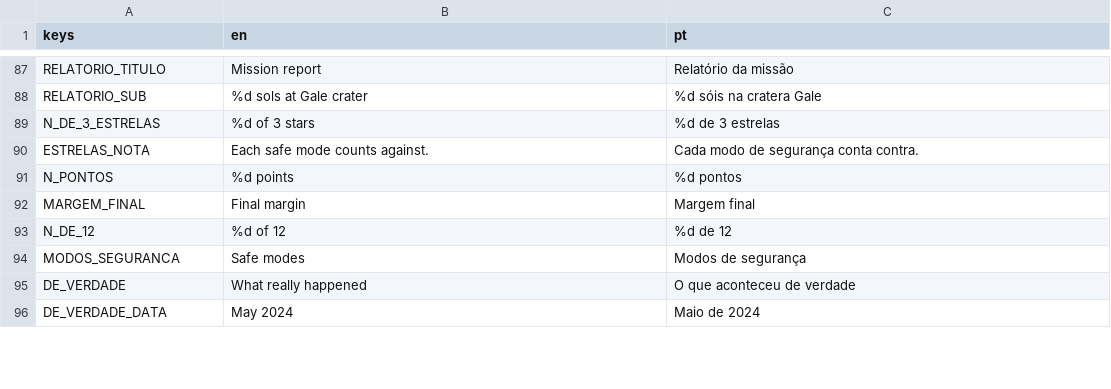
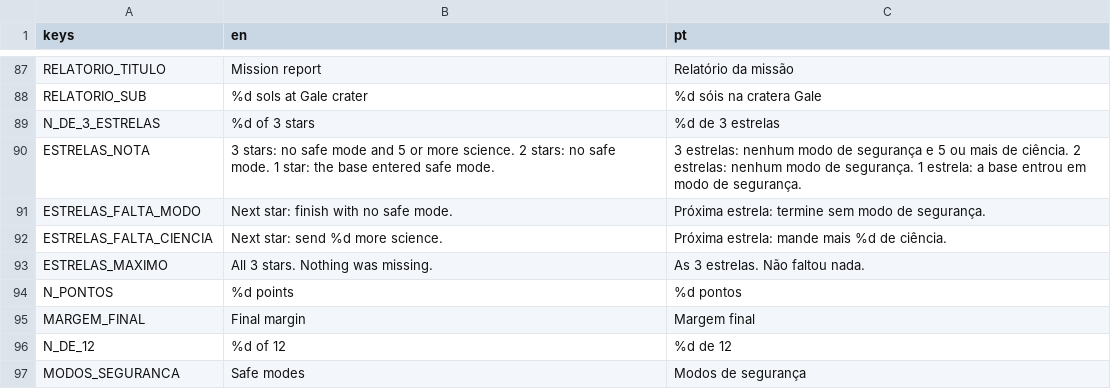
Before and after one commit to FreitasVarejo/five-sols-on-mars, a CSV file: textos/textos.csv, drawn as a sheet; only a part is shown, gaps mark what is left out; the shorter side is filled out with more unchanged rows.

```diff
--- a/textos/textos.csv
+++ b/textos/textos.csv
@@ -89,3 +89,6 @@ RELATORIO_SUB,%d sols at Gale crater,%d sóis na cratera Gale
 N_DE_3_ESTRELAS,%d of 3 stars,%d de 3 estrelas
-ESTRELAS_NOTA,Each safe mode counts against.,Cada modo de segurança conta contra.
+ESTRELAS_NOTA,3 stars: no safe mode and 5 or more science. 2 stars: no safe mode. 1 star: the base entered safe mode.,3 estrelas: nenhum modo de segurança e 5 ou mais de ciência. 2 estrelas: nenhum modo de segurança. 1 estrela: a base entrou em modo de segurança.
+ESTRELAS_FALTA_MODO,Next star: finish with no safe mode.,Próxima estrela: termine sem modo de segurança.
+ESTRELAS_FALTA_CIENCIA,Next star: send %d more science.,Próxima estrela: mande mais %d de ciência.
+ESTRELAS_MAXIMO,All 3 stars. Nothing was missing.,As 3 estrelas. Não faltou nada.
 N_PONTOS,%d points,%d pontos
```
Also changed, not shown: 7 other files.
